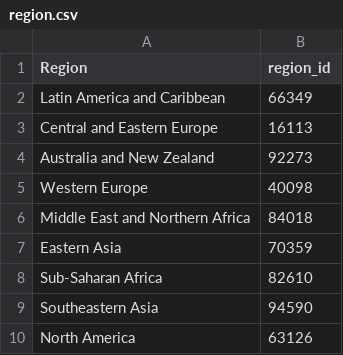
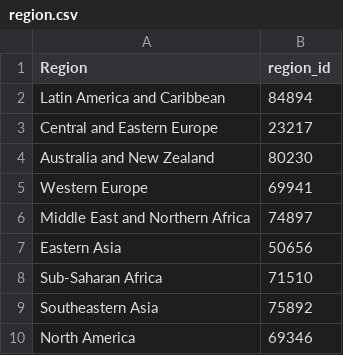
Before and after one commit to lake-walker/ETL-project, a CSV file: Clean_data/region.csv, drawn as a sheet.

```diff
--- a/Clean_data/region.csv
+++ b/Clean_data/region.csv
@@ -1,10 +1,10 @@
 Region,region_id
-Latin America and Caribbean,66349
-Central and Eastern Europe,16113
-Australia and New Zealand,92273
-Western Europe,40098
-Middle East and Northern Africa,84018
-Eastern Asia,70359
-Sub-Saharan Africa,82610
-Southeastern Asia,94590
-North America,63126
+Latin America and Caribbean,84894
+Central and Eastern Europe,23217
+Australia and New Zealand,80230
+Western Europe,69941
+Middle East and Northern Africa,74897
+Eastern Asia,50656
+Sub-Saharan Africa,71510
+Southeastern Asia,75892
+North America,69346
```
Also changed, not shown: Clean_data/country.csv, Clean_data/happiness.csv, 9 other files.
